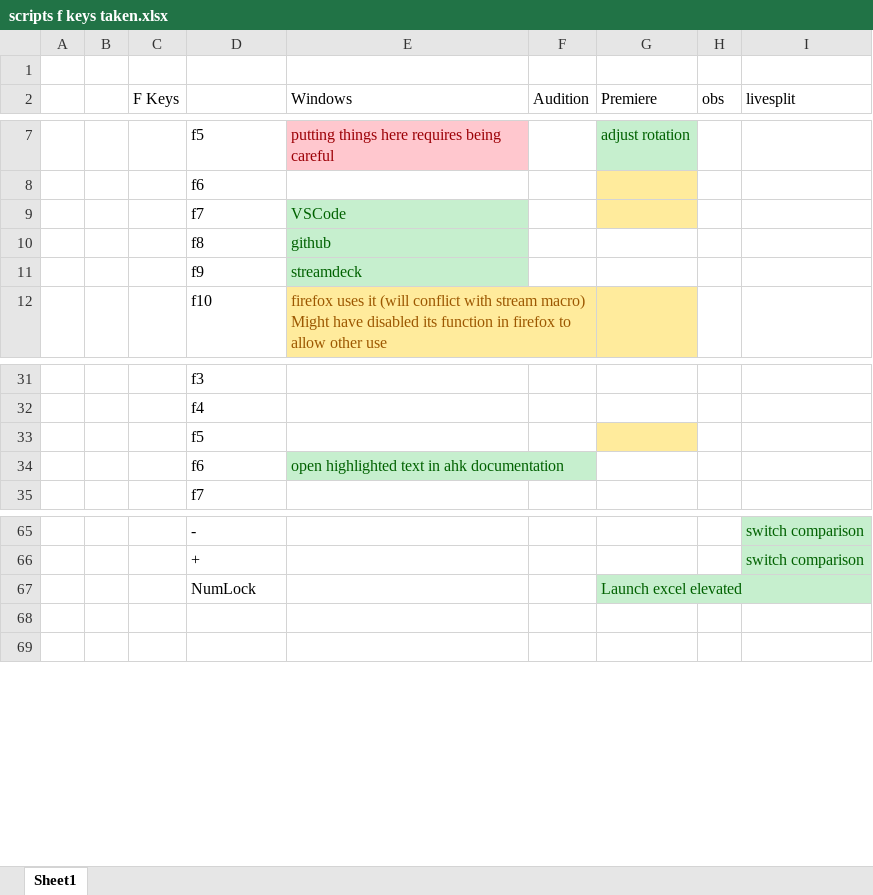
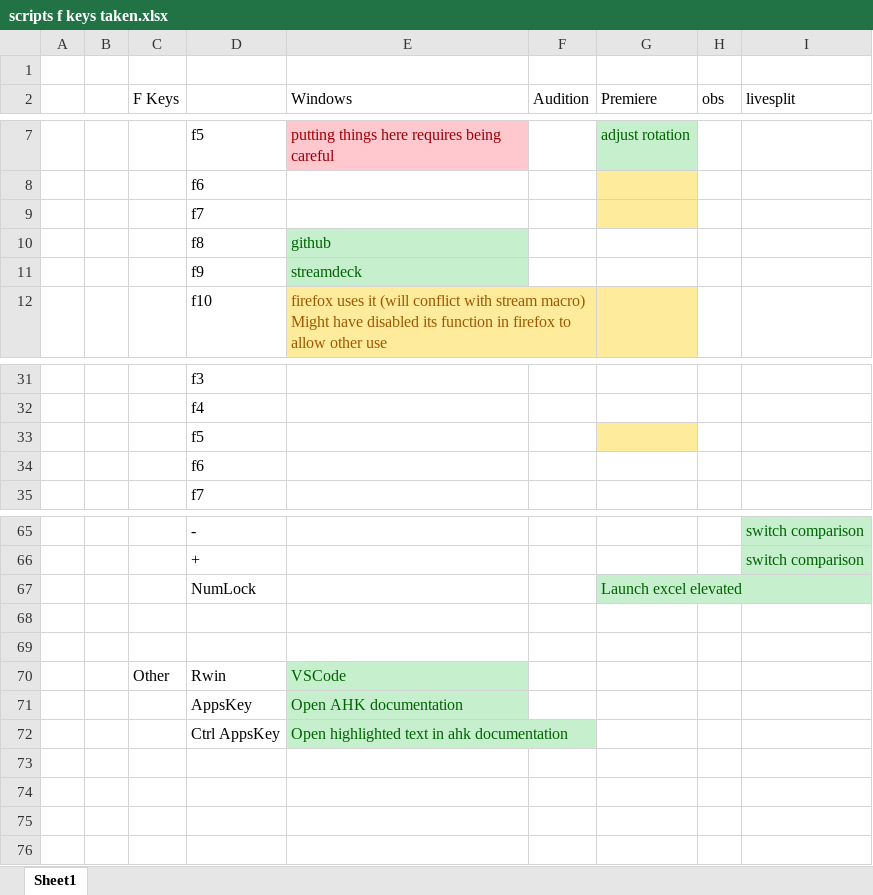
Before and after one commit to Tomshiii/ahk, an Excel workbook: scripts f keys taken.xlsx, sheet Sheet1, drawn as a sheet; only a part is shown, gaps mark what is left out; values as stored, in another font and other column widths than the file's, no borders; the diff names each change by its address in the sheet, - before the commit and + after, or states it on an @@ line.

```diff
--- a/scripts f keys taken.xlsx (sheet Sheet1)
+++ b/scripts f keys taken.xlsx (sheet Sheet1)
-E9 (Windows): VSCode
+E9 (Windows): (empty)
-E9 fill: #C6EFCE
+E9 fill: none
-E34 (Windows): open highlighted text in ahk documentation
+E34 (Windows): (empty)
-E34 fill: #C6EFCE
+E34 fill: none
+row 68: (empty)
+row 69: (empty)
+row 70:  |  | Other | Rwin | VSCode
+row 71:  |  |  | AppsKey | Open AHK documentation
+row 72:  |  |  | Ctrl AppsKey | Open highlighted text in ahk documentation
+row 73: (empty)
+row 74: (empty)
```
Also changed, not shown: 2 other files.
